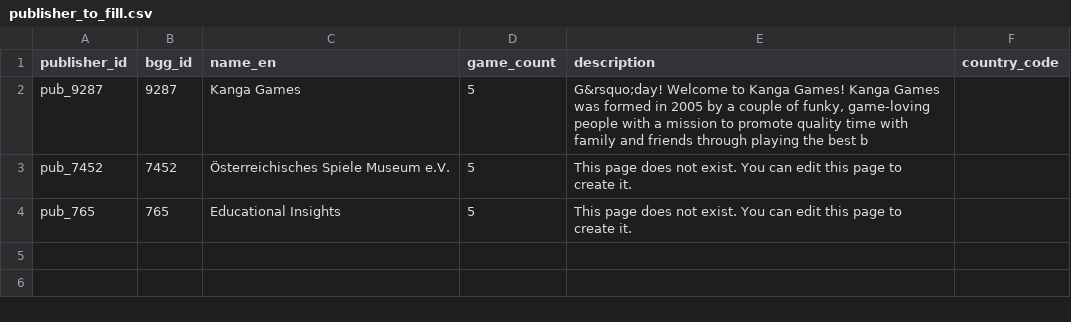
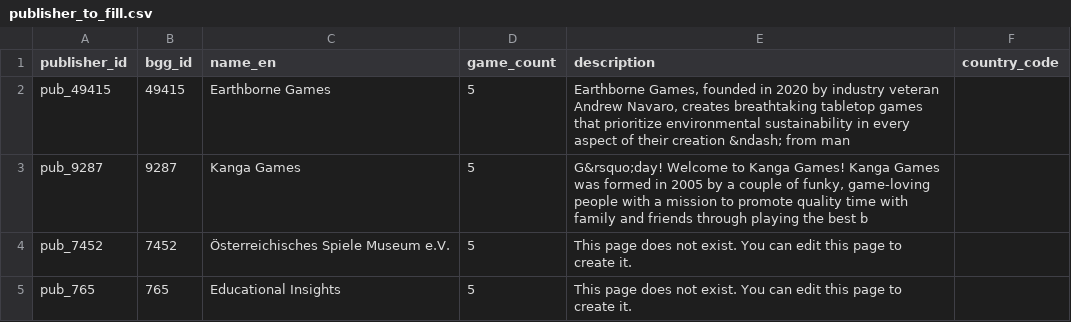
Before and after one commit to WANGGX-Gex/boardgame-starmap, a CSV file: data/publisher_to_fill.csv, drawn as a sheet.

```diff
--- a/data/publisher_to_fill.csv
+++ b/data/publisher_to_fill.csv
@@ -1,2 +1,3 @@
 publisher_id,bgg_id,name_en,game_count,description,country_code
+pub_49415,49415,Earthborne Games,5,"Earthborne Games, founded in 2020 by industry veteran Andrew Navaro, creates breathtaking tabletop games that prioritize environmental sustainability in every aspect of their creation &ndash; from man",
 pub_9287,9287,Kanga Games,5,"G&rsquo;day! Welcome to Kanga Games!   Kanga Games was formed in 2005 by a couple of funky, game-loving people with a mission to promote quality time with family and friends through playing the best b",
```
Also changed, not shown: 5 other files.
